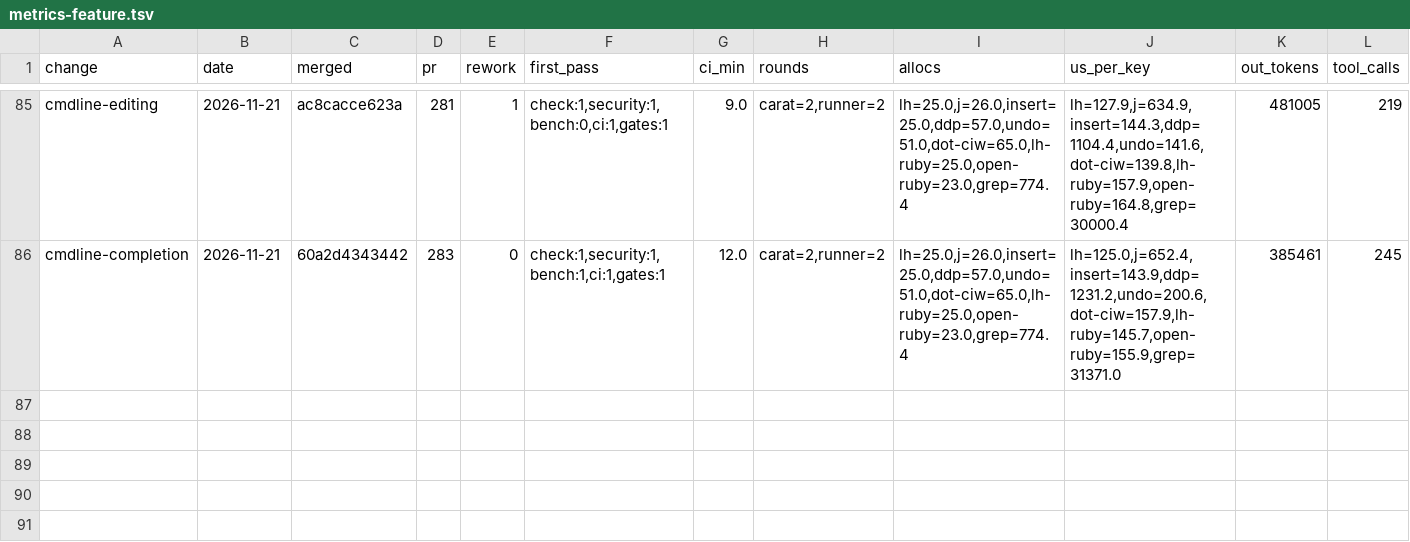
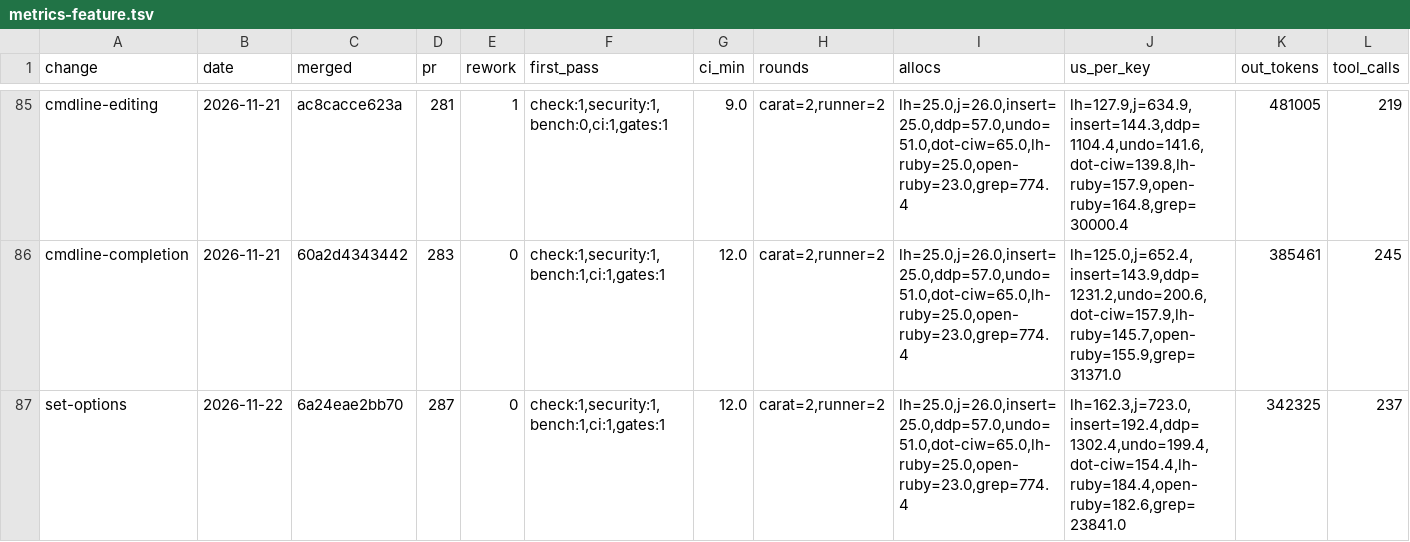
Before and after one commit to oraul/carat, a TSV file: docs/metrics-feature.tsv, drawn as a sheet; only a part is shown, gaps mark what is left out; rows hold the shown columns only; the diff names each change by its address in the sheet, - before the commit and + after, or states it on an @@ line.

```diff
--- a/docs/metrics-feature.tsv
+++ b/docs/metrics-feature.tsv
+row 87: set-options | 2026-11-22 | 6a24eae2bb70 | 287 | 0 | check:1,security:1,bench:1,ci:1,gates:1 | 12.0 | carat=2,runner=2 | lh=25.0,j=26.0,insert=25.0,ddp=57.0,undo=51.0,dot-ciw=65.0,lh-ruby=25.0,open-ruby=23.0,grep=774.4 | lh=162.3,j=723.0,insert=192.4,ddp=1302.4,undo=199.4,dot-ciw=154.4,lh-ruby=184.4,open-ruby=182.6,grep=23841.0 | 342325 | 237
```
Also changed, not shown: 2 other files.
